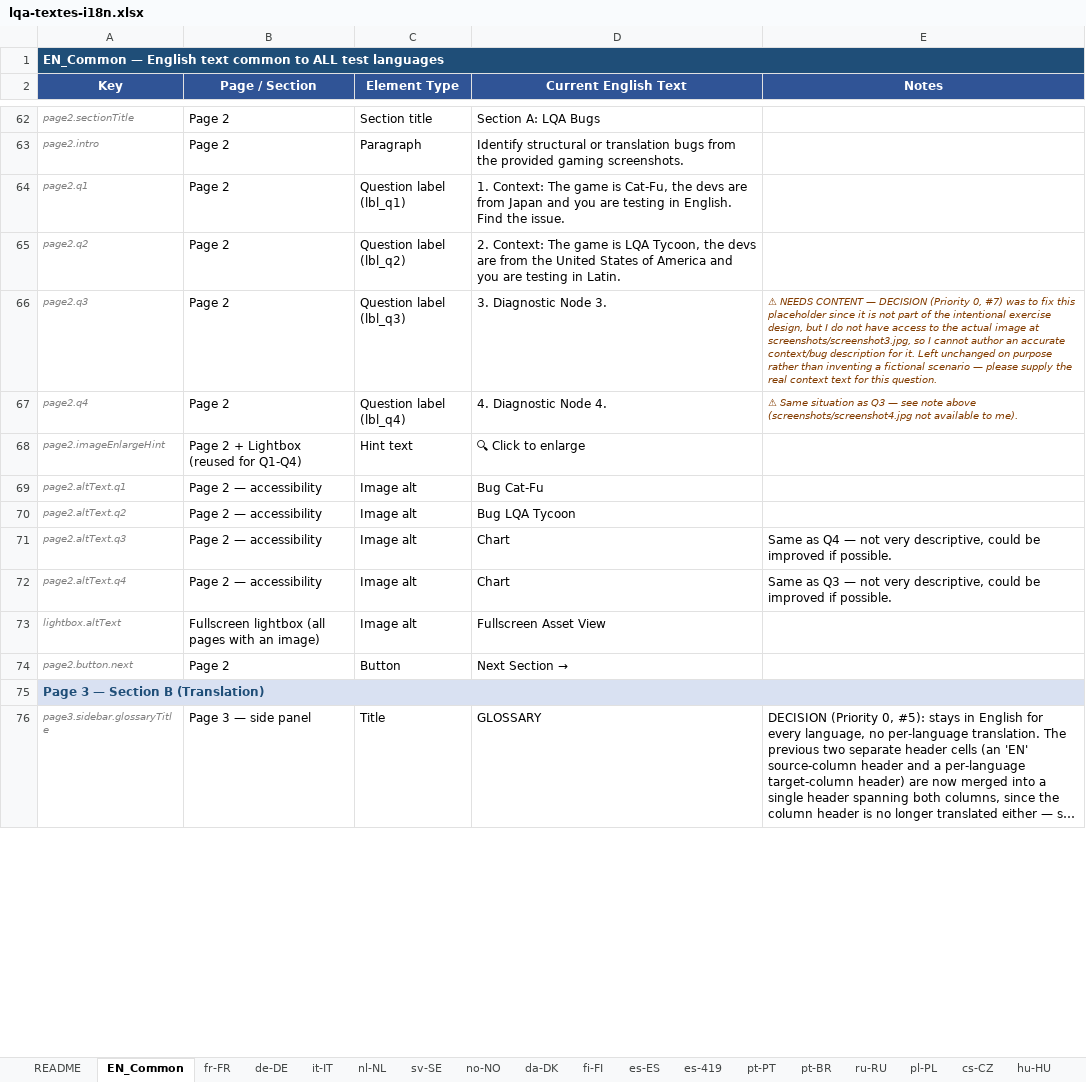
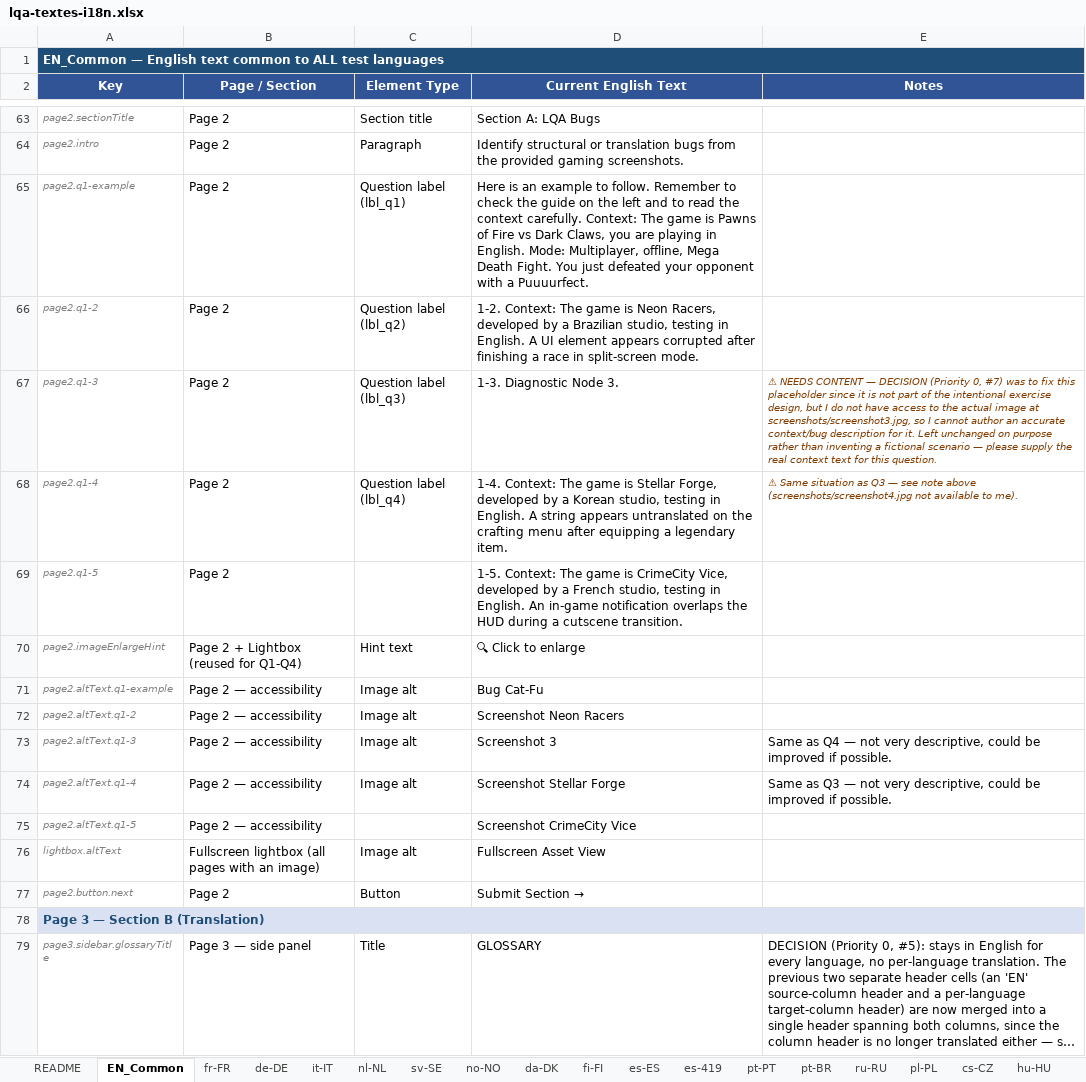
Before and after one commit to npouyleau-darkp/l18n-lqa, an Excel workbook: l18n/lqa-textes-i18n.xlsx, sheet EN_Common, drawn as a sheet; only a part is shown, gaps mark what is left out; long unchanged cells end in …; values as stored, in another font and other column widths than the file's, no borders; addresses are those after the commit; the diff covers the shown part only; the diff names each change by its address in the sheet, - before the commit and + after, or states it on an @@ line.

```diff
--- a/l18n/lqa-textes-i18n.xlsx (sheet EN_Common)
+++ b/l18n/lqa-textes-i18n.xlsx (sheet EN_Common)
-A65 (Key): page2.q1
+A65 (Key): page2.q1-example
-D65 (Current English Text): 1. Context: The game is Cat-Fu, the devs are from Japan and you are testing in English. Find the issue.
+D65 (Current English Text): Here is an example to follow. Remember to check the guide on the left and to read the context carefully. Context: The game is Pawns of Fire vs Dark Claws, you are playing in English. Mode: Multiplayer, offline, Mega Death Fight. You just defeated your opponent with a Puuuurfect.
-A66 (Key): page2.q2
+A66 (Key): page2.q1-2
-D66 (Current English Text): 2. Context: The game is LQA Tycoon, the devs are from the United States of America and you are testing in Latin.
+D66 (Current English Text): 1-2. Context: The game is Neon Racers, developed by a Brazilian studio, testing in English. A UI element appears corrupted after finishing a race in split-screen mode.
-A67 (Key): page2.q3
+A67 (Key): page2.q1-3
-D67 (Current English Text): 3. Diagnostic Node 3.
+D67 (Current English Text): 1-3. Diagnostic Node 3.
-A68 (Key): page2.q4
+A68 (Key): page2.q1-4
-D68 (Current English Text): 4. Diagnostic Node 4.
+D68 (Current English Text): 1-4. Context: The game is Stellar Forge, developed by a Korean studio, testing in English. A string appears untranslated on the crafting menu after equipping a legendary item.
+row 69: page2.q1-5 | Page 2 |  | 1-5. Context: The game is CrimeCity Vice, developed by a French studio, testing in English. An in-game notification overlaps the HUD during a cutscene transition.
-A71 (Key): page2.altText.q1
+A71 (Key): page2.altText.q1-example
-A72 (Key): page2.altText.q2
+A72 (Key): page2.altText.q1-2
-D72 (Current English Text): Bug LQA Tycoon
+D72 (Current English Text): Screenshot Neon Racers
-A73 (Key): page2.altText.q3
+A73 (Key): page2.altText.q1-3
-D73 (Current English Text): Chart
+D73 (Current English Text): Screenshot 3
-A74 (Key): page2.altText.q4
+A74 (Key): page2.altText.q1-4
-D74 (Current English Text): Chart
+D74 (Current English Text): Screenshot Stellar Forge
+row 75: page2.altText.q1-5 | Page 2 — accessibility |  | Screenshot CrimeCity Vice
-D77 (Current English Text): Next Section
+D77 (Current English Text): → Submit Section →
```
Also changed, not shown: 13 added rows and 12 edited cells elsewhere in this sheet, sheet no-NO, sheet sv-SE, sheet cs-CZ, sheet es-ES, sheet nl-NL, sheet hu-HU, 26 more sheets.
